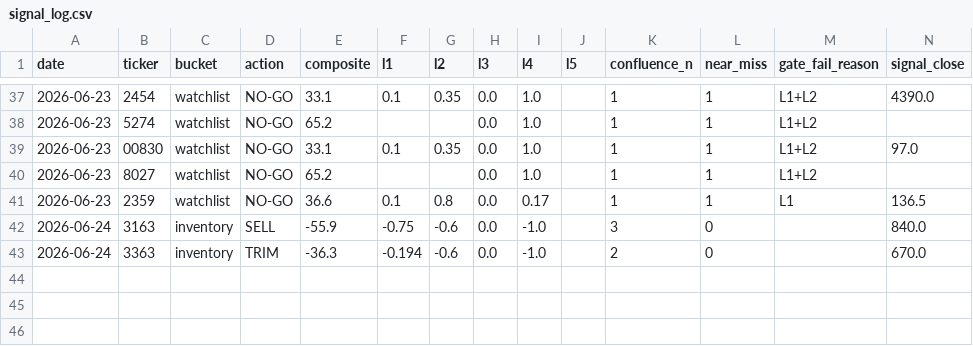
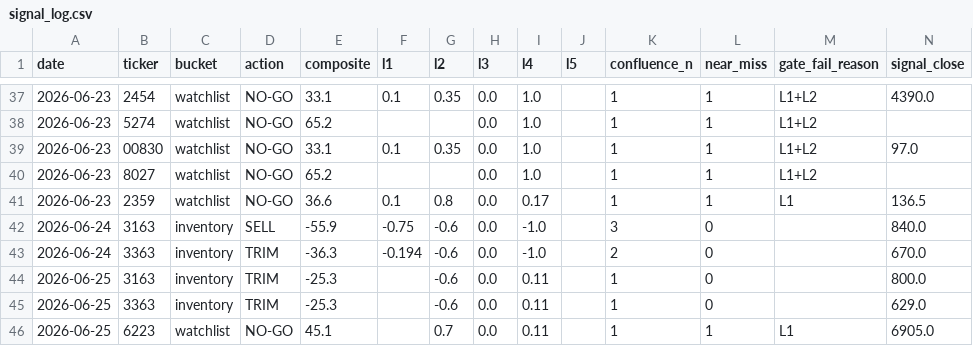
Before and after one commit to freshshine1/twse-dashboard, a CSV file: processed/signal_log.csv, drawn as a sheet; only a part is shown, gaps mark what is left out; rows hold the shown columns only; the diff names each change by its address in the sheet, - before the commit and + after, or states it on an @@ line.

```diff
--- a/processed/signal_log.csv
+++ b/processed/signal_log.csv
+row 44: 2026-06-25 | 3163 | inventory | TRIM | -25.3 |  | -0.6 | 0.0 | 0.11 |  | 1 | 0 |  | 800.0
+row 45: 2026-06-25 | 3363 | inventory | TRIM | -25.3 |  | -0.6 | 0.0 | 0.11 |  | 1 | 0 |  | 629.0
+row 46: 2026-06-25 | 6223 | watchlist | NO-GO | 45.1 |  | 0.7 | 0.0 | 0.11 |  | 1 | 1 | L1 | 6905.0
```
Also changed, not shown: processed/verdict_log.csv, 5 other files.
